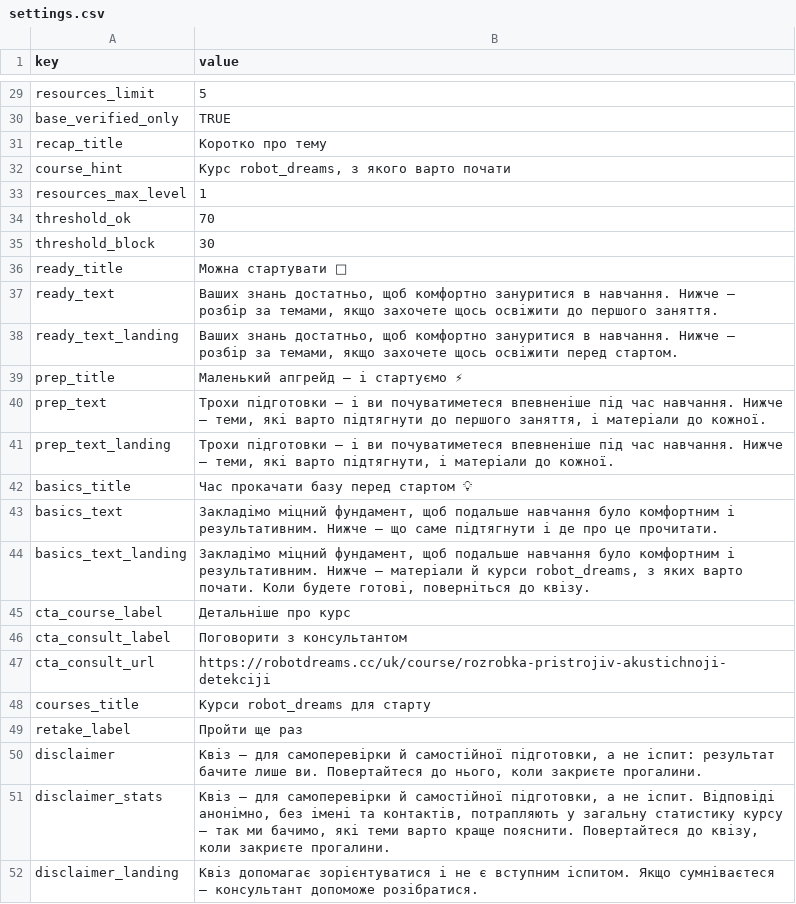
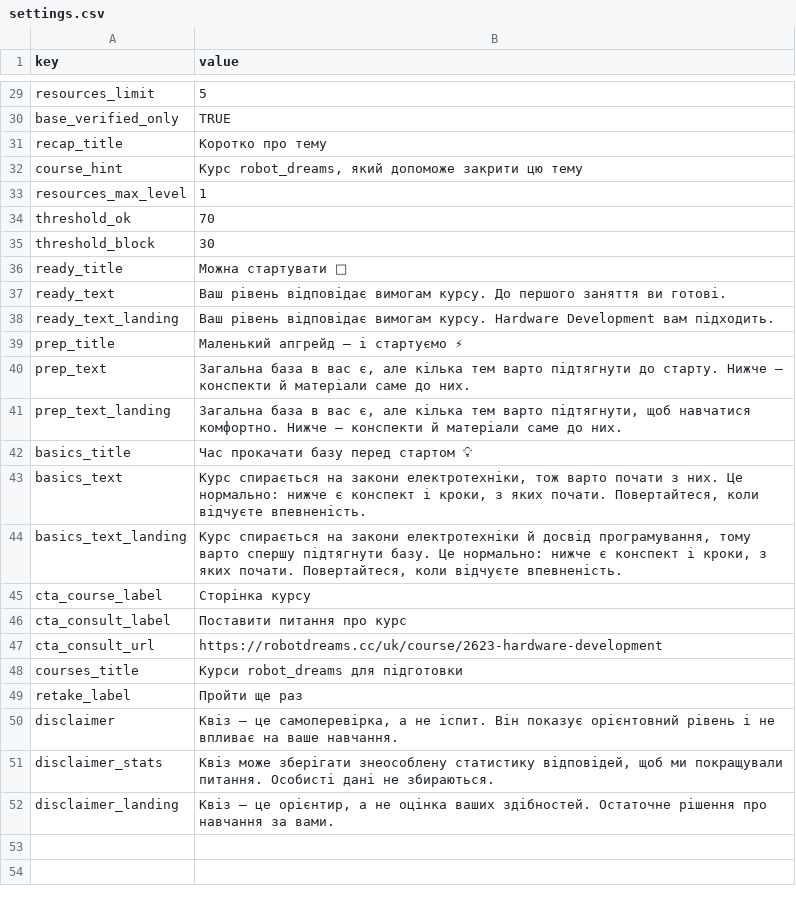
Before and after one commit to robot-dreams-code/quiz_UA_HARDWARE-DESIGN-ENGINEERING_BARABASH, a CSV file: data/settings.csv, drawn as a sheet; only a part is shown, gaps mark what is left out; the diff covers the shown part only.

```diff
--- a/data/settings.csv
+++ b/data/settings.csv
@@ -42 +53 @@ recap_title,Коротко про тему
-course_hint,"Курс robot_dreams, з якого варто почати"
+"course_hint","Курс robot_dreams, який допоможе закрити цю тему"
@@ -47,2 +58,2 @@ ready_title,Можна стартувати 🚀
-ready_text,"Ваших знань достатньо, щоб комфортно зануритися в навчання. Нижче — розбір за темами, якщо захочете щось освіжити до першого заняття."
-ready_text_landing,"Ваших знань достатньо, щоб комфортно зануритися в навчання. Нижче — розбір за темами, якщо захочете щось освіжити перед стартом."
+"ready_text","Ваш рівень відповідає вимогам курсу. До першого заняття ви готові."
+"ready_text_landing","Ваш рівень відповідає вимогам курсу. Hardware Development вам підходить."
@@ -50,2 +61,2 @@ prep_title,Маленький апгрейд — і стартуємо ⚡
-prep_text,"Трохи підготовки — і ви почуватиметеся впевненіше під час навчання. Нижче — теми, які варто підтягнути до першого заняття, і матеріали до кожної."
-prep_text_landing,"Трохи підготовки — і ви почуватиметеся впевненіше під час навчання. Нижче — теми, які варто підтягнути, і матеріали до кожної."
+"prep_text","Загальна база в вас є, але кілька тем варто підтягнути до старту. Нижче — конспекти й матеріали саме до них."
+"prep_text_landing","Загальна база в вас є, але кілька тем варто підтягнути, щоб навчатися комфортно. Нижче — конспекти й матеріали саме до них."
@@ -53,6 +64,6 @@ basics_title,Час прокачати базу перед стартом 💡
-basics_text,"Закладімо міцний фундамент, щоб подальше навчання було комфортним і результативним. Нижче — що саме підтягнути і де про це прочитати."
-basics_text_landing,"Закладімо міцний фундамент, щоб подальше навчання було комфортним і результативним. Нижче — матеріали й курси robot_dreams, з яких варто почати. Коли будете готові, поверніться до квізу."
-cta_course_label,Детальніше про курс
-cta_consult_label,Поговорити з консультантом
-cta_consult_url,https://robotdreams.cc/uk/course/rozrobka-pristrojiv-akustichnoji-detekciji
-courses_title,Курси robot_dreams для старту
+"basics_text","Курс спирається на закони електротехніки, тож варто почати з них. Це нормально: нижче є конспект і кроки, з яких почати. Повертайтеся, коли відчуєте впевненість."
+"basics_text_landing","Курс спирається на закони електротехніки й досвід програмування, тому варто спершу підтягнути базу. Це нормально: нижче є конспект і кроки, з яких почати. Повертайтеся, коли відчуєте впевненість."
+"cta_course_label","Сторінка курсу"
+"cta_consult_label","Поставити питання про курс"
+"cta_consult_url","https://robotdreams.cc/uk/course/2623-hardware-development"
+"courses_title","Курси robot_dreams для підготовки"
@@ -60,3 +71,3 @@ retake_label,Пройти ще раз
-disclaimer,"Квіз — для самоперевірки й самостійної підготовки, а не іспит: результат бачите лише ви. Повертайтеся до нього, коли закриєте прогалини."
-disclaimer_stats,"Квіз — для самоперевірки й самостійної підготовки, а не іспит. Відповіді анонімно, без імені та контактів, потрапляють у загальну статистику курсу — так ми бачимо, які теми варто краще пояснити. Повертайтеся до квізу, коли закриєте прогалини."
-disclaimer_landing,Квіз допомагає зорієнтуватися і не є вступним іспитом. Якщо сумніваєтеся — консультант допоможе розібратися.
+"disclaimer","Квіз — це самоперевірка, а не іспит. Він показує орієнтовний рівень і не впливає на ваше навчання."
+"disclaimer_stats","Квіз може зберігати знеособлену статистику відповідей, щоб ми покращували питання. Особисті дані не збираються."
+"disclaimer_landing","Квіз — це орієнтир, а не оцінка ваших здібностей. Остаточне рішення про навчання за вами."
```
Also changed, not shown: 19 edited cells elsewhere in this file, data/questions.csv, data/resources.csv, 3 other files.
